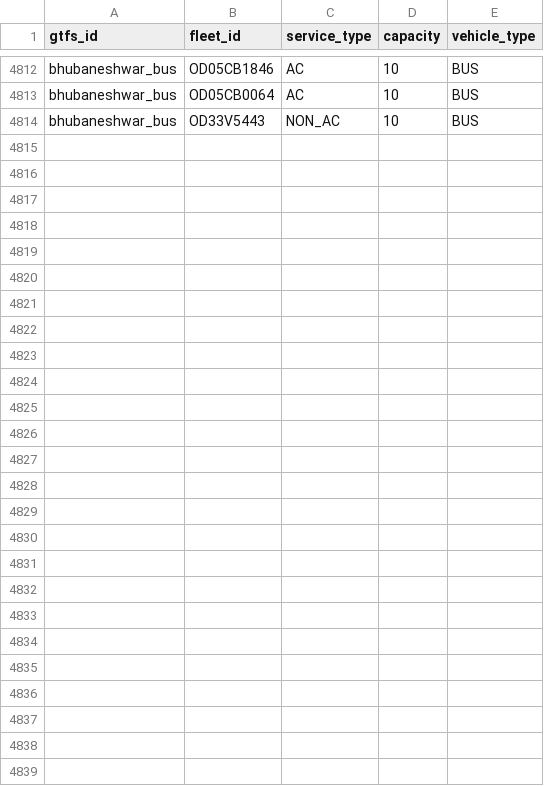
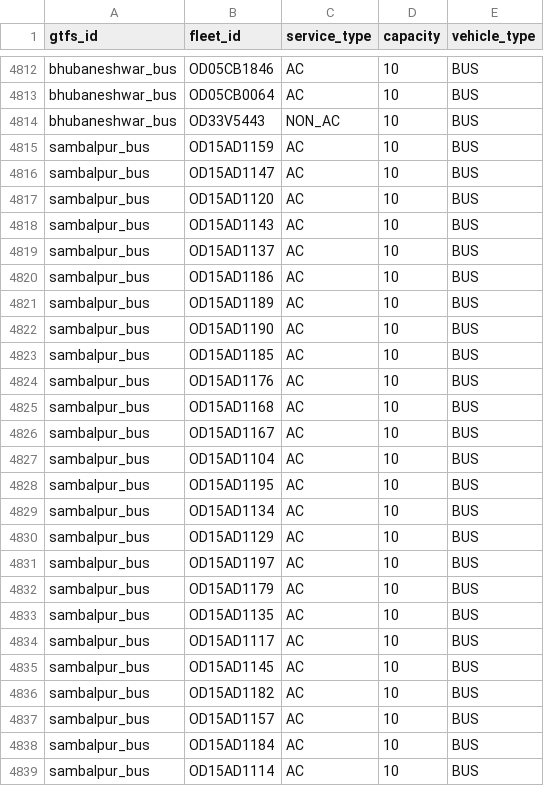
Before and after one commit to nammayatri/gtfs-inmemory-server-rust, a CSV file: assets/static_fleet_info.csv, drawn as a sheet; only a part is shown, gaps mark what is left out; the diff covers the shown part only; the diff names each change by its address in the sheet, - before the commit and + after, or states it on an @@ line.

Commit message:
added_sambalpur_new_buses

```diff
--- a/assets/static_fleet_info.csv
+++ b/assets/static_fleet_info.csv
+row 4815: sambalpur_bus | OD15AD1159 | AC | 10 | BUS
+row 4816: sambalpur_bus | OD15AD1147 | AC | 10 | BUS
+row 4817: sambalpur_bus | OD15AD1120 | AC | 10 | BUS
+row 4818: sambalpur_bus | OD15AD1143 | AC | 10 | BUS
+row 4819: sambalpur_bus | OD15AD1137 | AC | 10 | BUS
+row 4820: sambalpur_bus | OD15AD1186 | AC | 10 | BUS
+row 4821: sambalpur_bus | OD15AD1189 | AC | 10 | BUS
+row 4822: sambalpur_bus | OD15AD1190 | AC | 10 | BUS
+row 4823: sambalpur_bus | OD15AD1185 | AC | 10 | BUS
+row 4824: sambalpur_bus | OD15AD1176 | AC | 10 | BUS
+row 4825: sambalpur_bus | OD15AD1168 | AC | 10 | BUS
+row 4826: sambalpur_bus | OD15AD1167 | AC | 10 | BUS
+row 4827: sambalpur_bus | OD15AD1104 | AC | 10 | BUS
+row 4828: sambalpur_bus | OD15AD1195 | AC | 10 | BUS
+row 4829: sambalpur_bus | OD15AD1134 | AC | 10 | BUS
+row 4830: sambalpur_bus | OD15AD1129 | AC | 10 | BUS
+row 4831: sambalpur_bus | OD15AD1197 | AC | 10 | BUS
+row 4832: sambalpur_bus | OD15AD1179 | AC | 10 | BUS
+row 4833: sambalpur_bus | OD15AD1135 | AC | 10 | BUS
+row 4834: sambalpur_bus | OD15AD1117 | AC | 10 | BUS
+row 4835: sambalpur_bus | OD15AD1145 | AC | 10 | BUS
+row 4836: sambalpur_bus | OD15AD1182 | AC | 10 | BUS
+row 4837: sambalpur_bus | OD15AD1157 | AC | 10 | BUS
+row 4838: sambalpur_bus | OD15AD1184 | AC | 10 | BUS
+row 4839: sambalpur_bus | OD15AD1114 | AC | 10 | BUS
```
Also changed, not shown: 25 edited cells elsewhere in this file, assets/bus_registration_mapping.csv.
